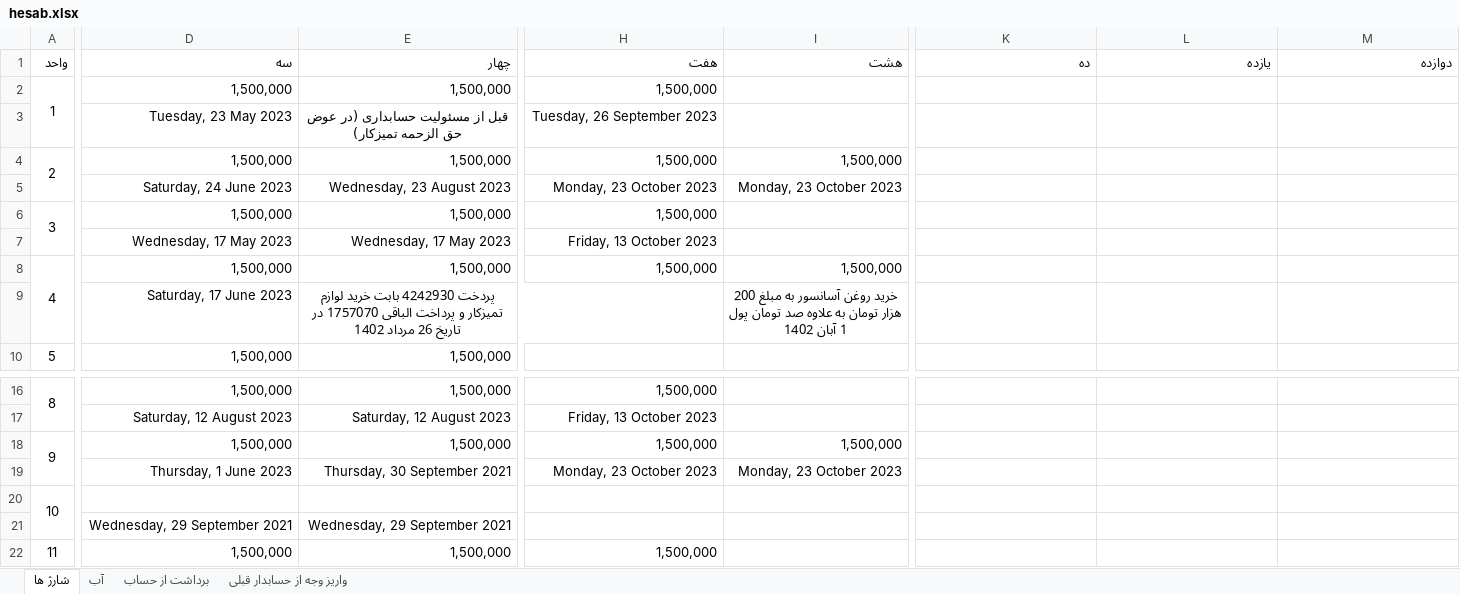
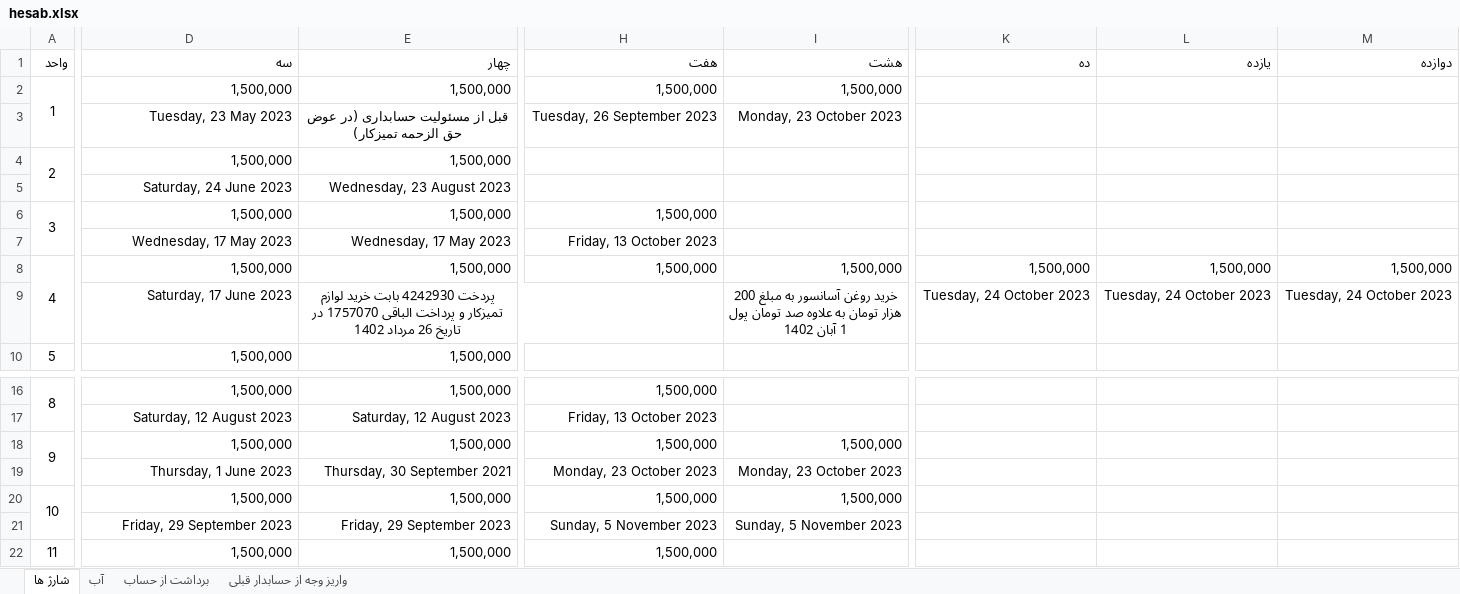
Before and after one commit to mahdi-hajian/hesab-ferdos, an Excel workbook: hesab.xlsx, sheet شارژ ها, drawn as a sheet; only a part is shown, gaps mark what is left out; values as stored, in another font and other column widths than the file's, no borders; removed rows and columns are numbered as before the commit, all else as after; rows hold the shown columns only; the diff covers the shown part only; the diff names each change by its address in the sheet, - before the commit and + after, or states it on an @@ line.

Commit message:
1402/08/14

```diff
--- a/hesab.xlsx (sheet شارژ ها)
+++ b/hesab.xlsx (sheet شارژ ها)
-I2 (هشت): (empty)
+I2 (هشت): 1,500,000
-I3 (هشت): (empty)
+I3 (هشت): Monday, 23 October 2023
-H4 (هفت): 1,500,000
+H4 (هفت): (empty)
-I4 (هشت): 1,500,000
+I4 (هشت): (empty)
-H5 (هفت): Monday, 23 October 2023
+H5 (هفت): (empty)
-I5 (هشت): Monday, 23 October 2023
+I5 (هشت): (empty)
-K8 (ده): (empty)
+K8 (ده): 1,500,000
-L8 (یازده): (empty)
+L8 (یازده): 1,500,000
-M8 (دوازده): (empty)
+M8 (دوازده): 1,500,000
-K9 (ده): (empty)
+K9 (ده): Tuesday, 24 October 2023
-L9 (یازده): (empty)
+L9 (یازده): Tuesday, 24 October 2023
-M9 (دوازده): (empty)
+M9 (دوازده): Tuesday, 24 October 2023
-D20 (سه): (empty)
+D20 (سه): 1,500,000
-E20 (چهار): (empty)
+E20 (چهار): 1,500,000
-H20 (هفت): (empty)
+H20 (هفت): 1,500,000
-I20 (هشت): (empty)
+I20 (هشت): 1,500,000
-row 21:  | Wednesday, 29 September 2021 | Wednesday, 29 September 2021
+row 21:  | Friday, 29 September 2023 | Friday, 29 September 2023 | Sunday, 5 November 2023 | Sunday, 5 November 2023
```
Also changed, not shown: 2 edited cells elsewhere in this sheet, sheet آب.
